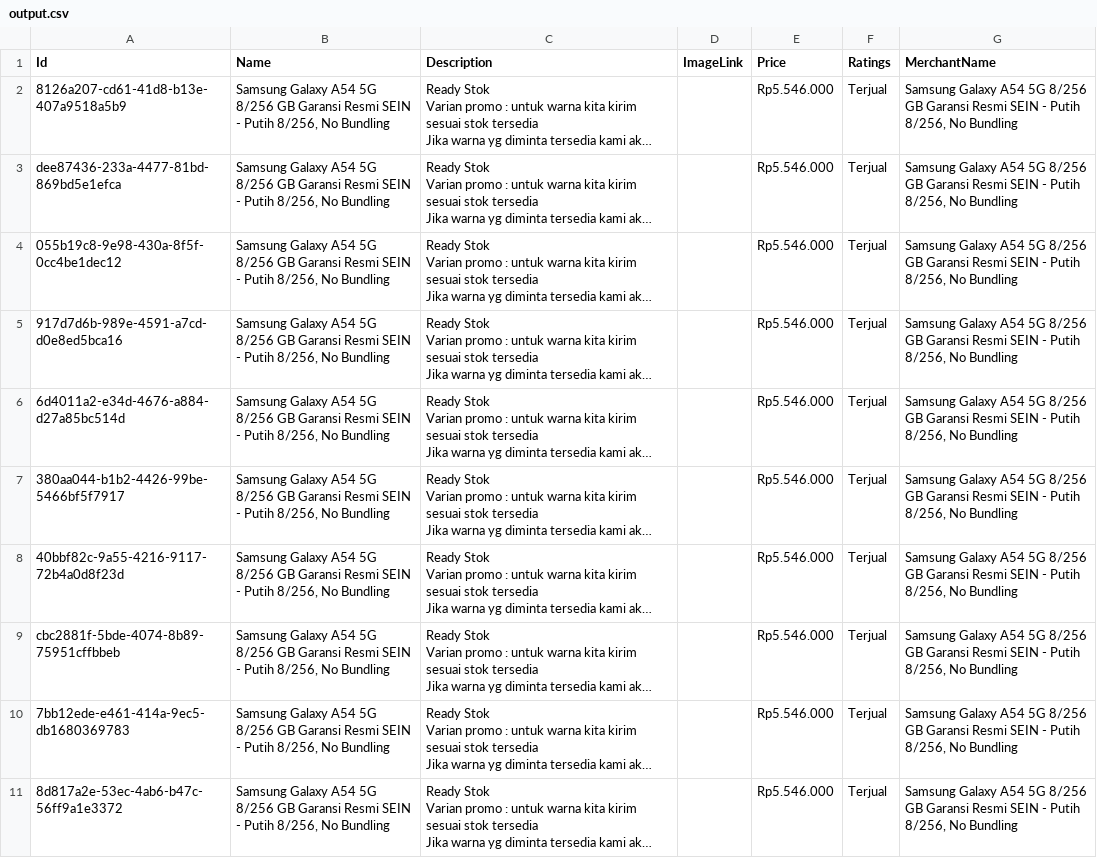
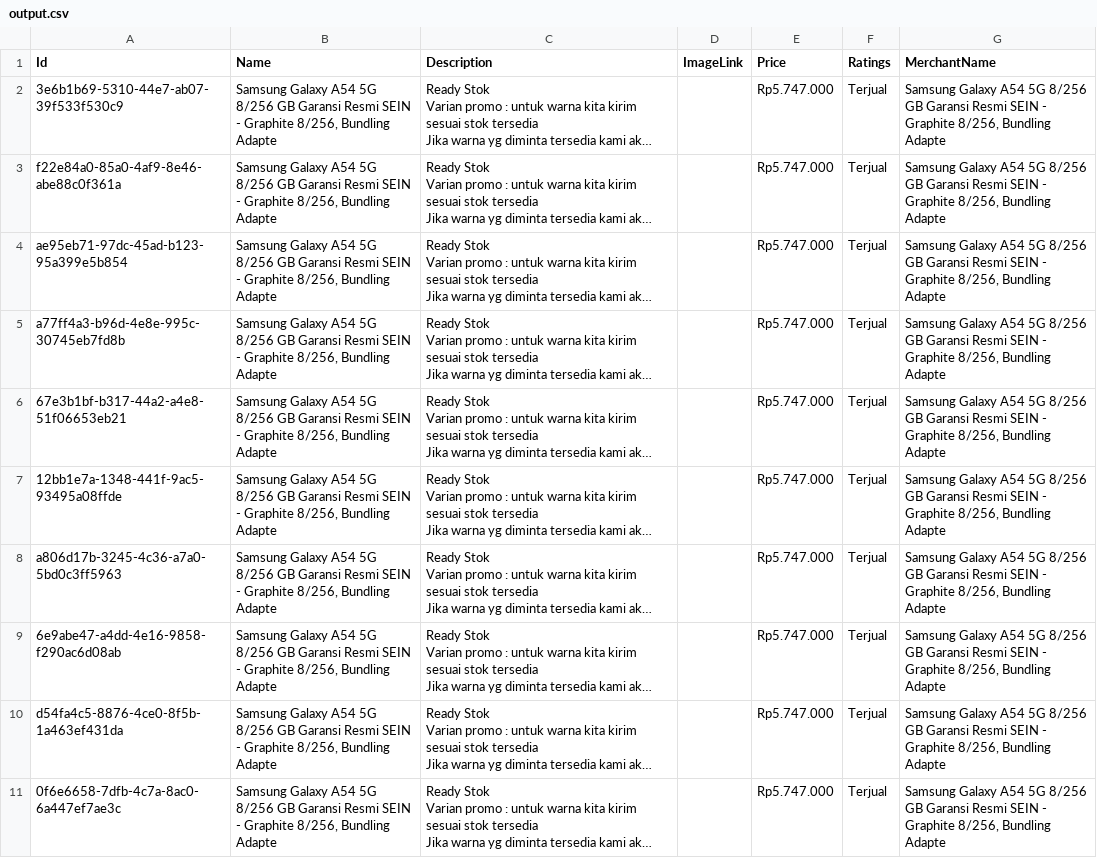
Before and after one commit to ihsanul14/go-web-scrapper, a CSV file: framework/csv/output.csv, drawn as a sheet; long unchanged cells end in …; the diff names each change by its address in the sheet, - before the commit and + after, or states it on an @@ line.

Commit message:
fix(usecase): get all  data

```diff
--- a/framework/csv/output.csv
+++ b/framework/csv/output.csv
-A2 (Id): 8126a207-cd61-41d8-b13e-407a9518a5b9
+A2 (Id): 3e6b1b69-5310-44e7-ab07-39f533f530c9
-B2:B11 (Name): …SEIN - Putih 8/256, No Bundling
+B2:B11 (Name): …SEIN - Graphite 8/256, Bundling Adapte
-E2:E11 (Price): Rp5.546.000
+E2:E11 (Price): Rp5.747.000
-G2:G11 (MerchantName): …SEIN - Putih 8/256, No Bundling
+G2:G11 (MerchantName): …SEIN - Graphite 8/256, Bundling Adapte
-A3 (Id): dee87436-233a-4477-81bd-869bd5e1efca
+A3 (Id): f22e84a0-85a0-4af9-8e46-abe88c0f361a
-A4 (Id): 055b19c8-9e98-430a-8f5f-0cc4be1dec12
+A4 (Id): ae95eb71-97dc-45ad-b123-95a399e5b854
-A5 (Id): 917d7d6b-989e-4591-a7cd-d0e8ed5bca16
+A5 (Id): a77ff4a3-b96d-4e8e-995c-30745eb7fd8b
-A6 (Id): 6d4011a2-e34d-4676-a884-d27a85bc514d
+A6 (Id): 67e3b1bf-b317-44a2-a4e8-51f06653eb21
-A7 (Id): 380aa044-b1b2-4426-99be-5466bf5f7917
+A7 (Id): 12bb1e7a-1348-441f-9ac5-93495a08ffde
-A8 (Id): 40bbf82c-9a55-4216-9117-72b4a0d8f23d
+A8 (Id): a806d17b-3245-4c36-a7a0-5bd0c3ff5963
-A9 (Id): cbc2881f-5bde-4074-8b89-75951cffbbeb
+A9 (Id): 6e9abe47-a4dd-4e16-9858-f290ac6d08ab
-A10 (Id): 7bb12ede-e461-414a-9ec5-db1680369783
+A10 (Id): d54fa4c5-8876-4ce0-8f5b-1a463ef431da
-A11 (Id): 8d817a2e-53ec-4ab6-b47c-56ff9a1e3372
+A11 (Id): 0f6e6658-7dfb-4c7a-8ac0-6a447ef7ae3c
```
Also changed, not shown: 1 other file.
